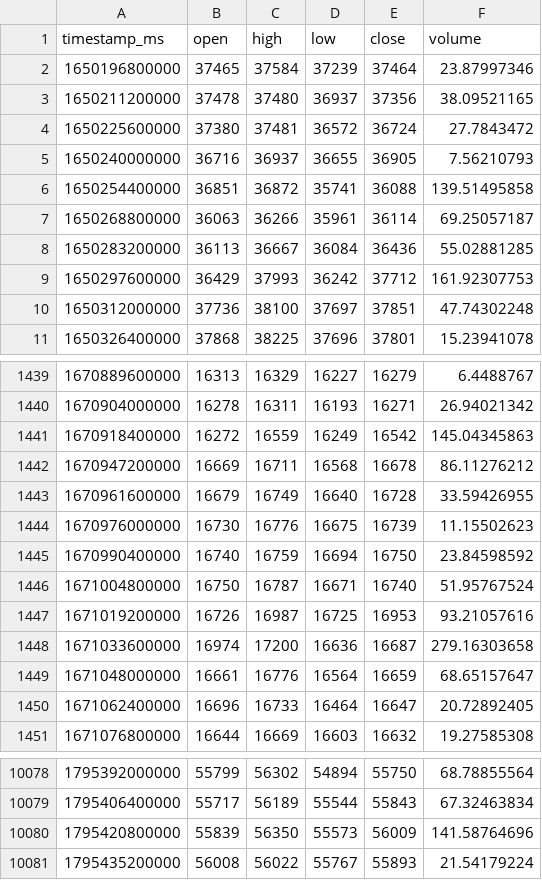
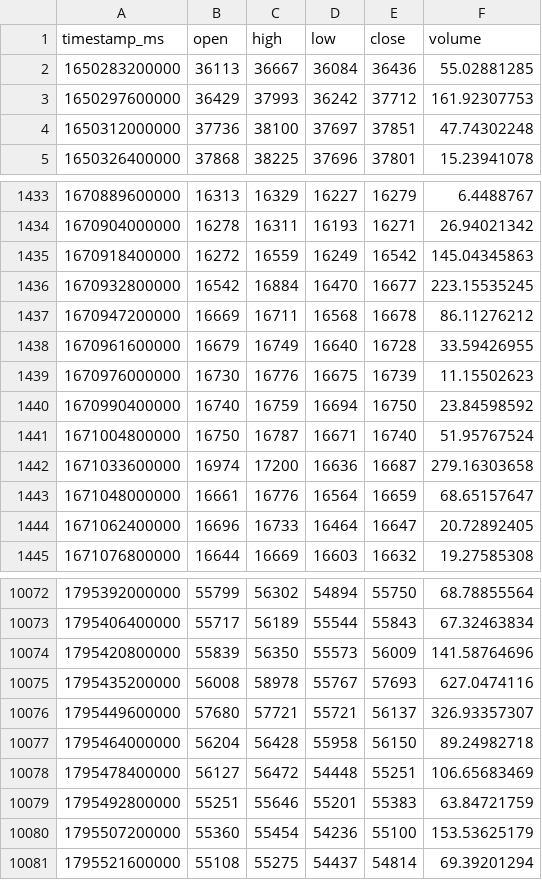
Before and after one commit to joejoe2024/trading-data, a CSV file: data/BTC-EUR_4h.csv, drawn as a sheet; only a part is shown, gaps mark what is left out; the diff covers the shown part only.

```diff
--- a/data/BTC-EUR_4h.csv
+++ b/data/BTC-EUR_4h.csv
@@ -1,8 +1,2 @@
 timestamp_ms,open,high,low,close,volume
-1650196800000,37465,37584,37239,37464,23.87997346
-1650211200000,37478,37480,36937,37356,38.09521165
-1650225600000,37380,37481,36572,36724,27.7843472
-1650240000000,36716,36937,36655,36905,7.56210793
-1650254400000,36851,36872,35741,36088,139.51495858
-1650268800000,36063,36266,35961,36114,69.25057187
 1650283200000,36113,36667,36084,36436,55.02881285
@@ -1441,2 +1435,3 @@ timestamp_ms,open,high,low,close,volume
 1670918400000,16272,16559,16249,16542,145.04345863
+1670932800000,16542,16884,16470,16677,223.15535245
 1670947200000,16669,16711,16568,16678,86.11276212
@@ -1446,3 +1441,2 @@ timestamp_ms,open,high,low,close,volume
 1671004800000,16750,16787,16671,16740,51.95767524
-1671019200000,16726,16987,16725,16953,93.21057616
 1671033600000,16974,17200,16636,16687,279.16303658
@@ -10080,2 +10074,8 @@ timestamp_ms,open,high,low,close,volume
 1795420800000,55839,56350,55573,56009,141.58764696
-1795435200000,56008,56022,55767,55893,21.54179224
+1795435200000,56008,58978,55767,57693,627.0474116
+1795449600000,57680,57721,55721,56137,326.93357307
+1795464000000,56204,56428,55958,56150,89.24982718
+1795478400000,56127,56472,54448,55251,106.65683469
+1795492800000,55251,55646,55201,55383,63.84721759
+1795507200000,55360,55454,54236,55100,153.53625179
+1795521600000,55108,55275,54437,54814,69.39201294
```
Also changed, not shown: 5 added rows and 5 removed rows elsewhere in this file, data/BTC-EUR_1d.csv, data/ETH-EUR_1d.csv, 5 other files.
